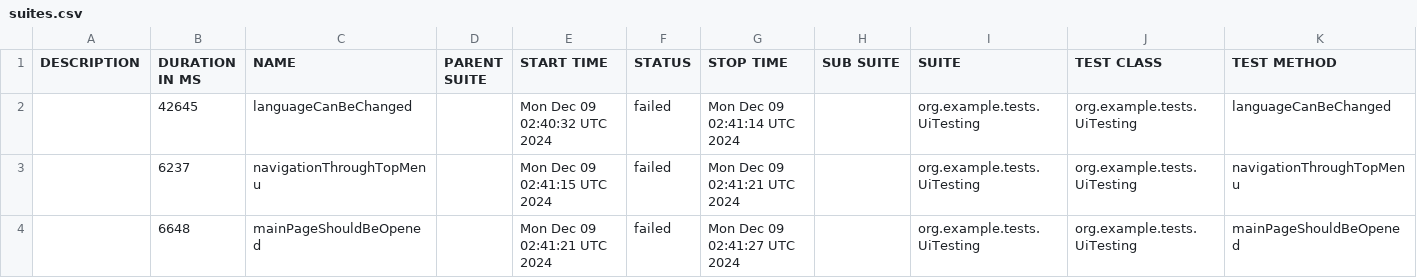
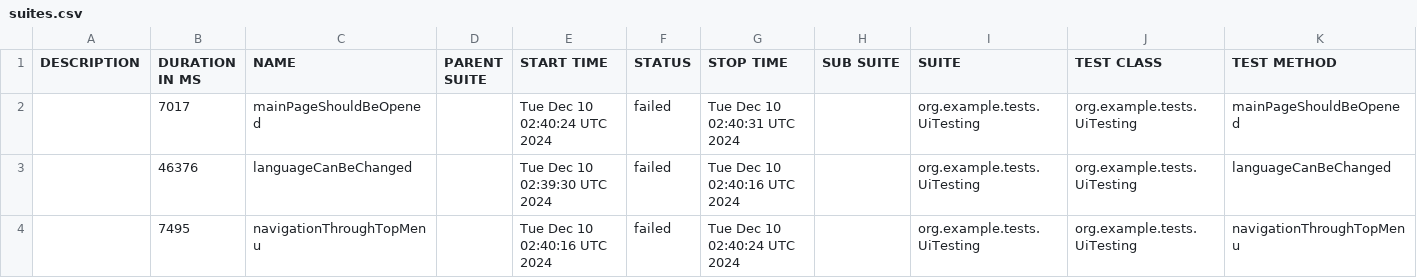
Before and after one commit to sergiy-bloshchenko-personal/compasswayTask, a CSV file: uitesting/data/suites.csv, drawn as a sheet.

Commit message:
https://sergiyjump.github.io/compasswayTask/uitesting 09647e460952defc180e7cc5e248160da466208c

```diff
--- a/uitesting/data/suites.csv
+++ b/uitesting/data/suites.csv
@@ -1,4 +1,4 @@
 "DESCRIPTION","DURATION IN MS","NAME","PARENT SUITE","START TIME","STATUS","STOP TIME","SUB SUITE","SUITE","TEST CLASS","TEST METHOD"
-"","42645","languageCanBeChanged","","Mon Dec 09 02:40:32 UTC 2024","failed","Mon Dec 09 02:41:14 UTC 2024","","org.example.tests.UiTesting","org.example.tests.UiTesting","languageCanBeChanged"
-"","6237","navigationThroughTopMenu","","Mon Dec 09 02:41:15 UTC 2024","failed","Mon Dec 09 02:41:21 UTC 2024","","org.example.tests.UiTesting","org.example.tests.UiTesting","navigationThroughTopMenu"
-"","6648","mainPageShouldBeOpened","","Mon Dec 09 02:41:21 UTC 2024","failed","Mon Dec 09 02:41:27 UTC 2024","","org.example.tests.UiTesting","org.example.tests.UiTesting","mainPageShouldBeOpened"
+"","7017","mainPageShouldBeOpened","","Tue Dec 10 02:40:24 UTC 2024","failed","Tue Dec 10 02:40:31 UTC 2024","","org.example.tests.UiTesting","org.example.tests.UiTesting","mainPageShouldBeOpened"
+"","46376","languageCanBeChanged","","Tue Dec 10 02:39:30 UTC 2024","failed","Tue Dec 10 02:40:16 UTC 2024","","org.example.tests.UiTesting","org.example.tests.UiTesting","languageCanBeChanged"
+"","7495","navigationThroughTopMenu","","Tue Dec 10 02:40:16 UTC 2024","failed","Tue Dec 10 02:40:24 UTC 2024","","org.example.tests.UiTesting","org.example.tests.UiTesting","navigationThroughTopMenu"
```
Also changed, not shown: 20 other files.
